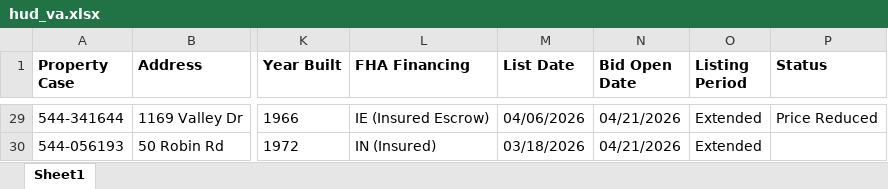
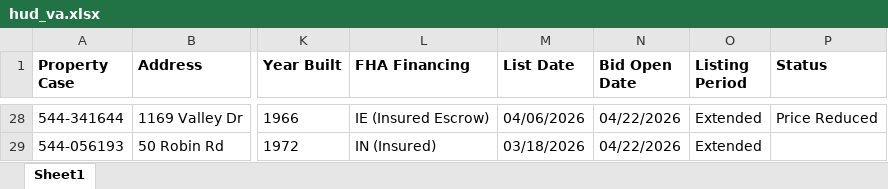
Before and after one commit to airariana/foreclosure-scout, an Excel workbook: data/hud_va.xlsx, sheet Sheet1, drawn as a sheet; only a part is shown, gaps mark what is left out; values as stored, in another font and other column widths than the file's, no borders; addresses are those after the commit; the diff covers the shown part only; the diff names each change by its address in the sheet, - before the commit and + after, or states it on an @@ line.

```diff
--- a/data/hud_va.xlsx (sheet Sheet1)
+++ b/data/hud_va.xlsx (sheet Sheet1)
-N28:N29 (Bid Open Date): 04/21/2026
+N28:N29 (Bid Open Date): 04/22/2026
```
Also changed, not shown: 1 removed row and 22 edited cells elsewhere in this sheet, 2 other files.
